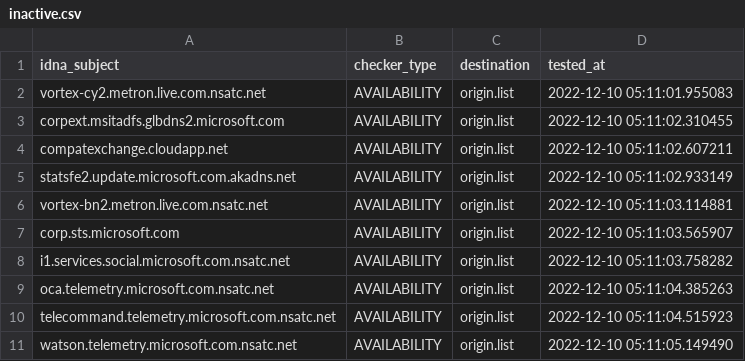
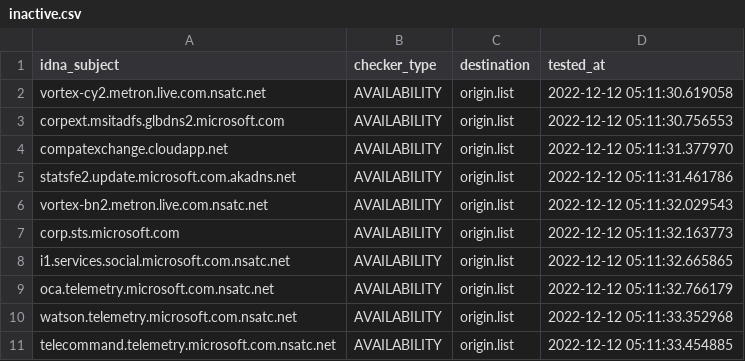
Before and after one commit to dead-hosts/hosts_git_tyzbit, a CSV file: .pyfunceble/inactive.csv, drawn as a sheet.

```diff
--- a/.pyfunceble/inactive.csv
+++ b/.pyfunceble/inactive.csv
@@ -1,11 +1,11 @@
 idna_subject,checker_type,destination,tested_at
-vortex-cy2.metron.live.com.nsatc.net,AVAILABILITY,origin.list,2022-12-10 05:11:01.955083
-corpext.msitadfs.glbdns2.microsoft.com,AVAILABILITY,origin.list,2022-12-10 05:11:02.310455
-compatexchange.cloudapp.net,AVAILABILITY,origin.list,2022-12-10 05:11:02.607211
-statsfe2.update.microsoft.com.akadns.net,AVAILABILITY,origin.list,2022-12-10 05:11:02.933149
-vortex-bn2.metron.live.com.nsatc.net,AVAILABILITY,origin.list,2022-12-10 05:11:03.114881
-corp.sts.microsoft.com,AVAILABILITY,origin.list,2022-12-10 05:11:03.565907
-i1.services.social.microsoft.com.nsatc.net,AVAILABILITY,origin.list,2022-12-10 05:11:03.758282
-oca.telemetry.microsoft.com.nsatc.net,AVAILABILITY,origin.list,2022-12-10 05:11:04.385263
-telecommand.telemetry.microsoft.com.nsatc.net,AVAILABILITY,origin.list,2022-12-10 05:11:04.515923
-watson.telemetry.microsoft.com.nsatc.net,AVAILABILITY,origin.list,2022-12-10 05:11:05.149490
+vortex-cy2.metron.live.com.nsatc.net,AVAILABILITY,origin.list,2022-12-12 05:11:30.619058
+corpext.msitadfs.glbdns2.microsoft.com,AVAILABILITY,origin.list,2022-12-12 05:11:30.756553
+compatexchange.cloudapp.net,AVAILABILITY,origin.list,2022-12-12 05:11:31.377970
+statsfe2.update.microsoft.com.akadns.net,AVAILABILITY,origin.list,2022-12-12 05:11:31.461786
+vortex-bn2.metron.live.com.nsatc.net,AVAILABILITY,origin.list,2022-12-12 05:11:32.029543
+corp.sts.microsoft.com,AVAILABILITY,origin.list,2022-12-12 05:11:32.163773
+i1.services.social.microsoft.com.nsatc.net,AVAILABILITY,origin.list,2022-12-12 05:11:32.665865
+oca.telemetry.microsoft.com.nsatc.net,AVAILABILITY,origin.list,2022-12-12 05:11:32.766179
+watson.telemetry.microsoft.com.nsatc.net,AVAILABILITY,origin.list,2022-12-12 05:11:33.352968
+telecommand.telemetry.microsoft.com.nsatc.net,AVAILABILITY,origin.list,2022-12-12 05:11:33.454885
```
Also changed, not shown: 9 other files.
